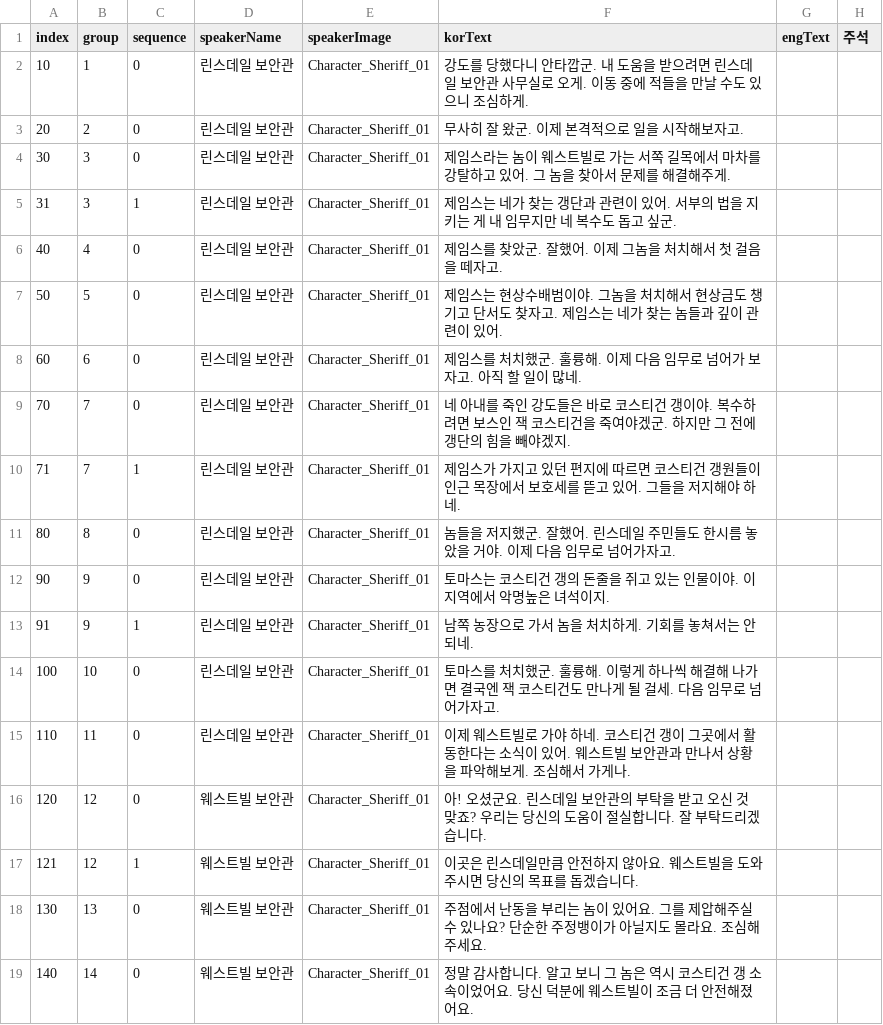
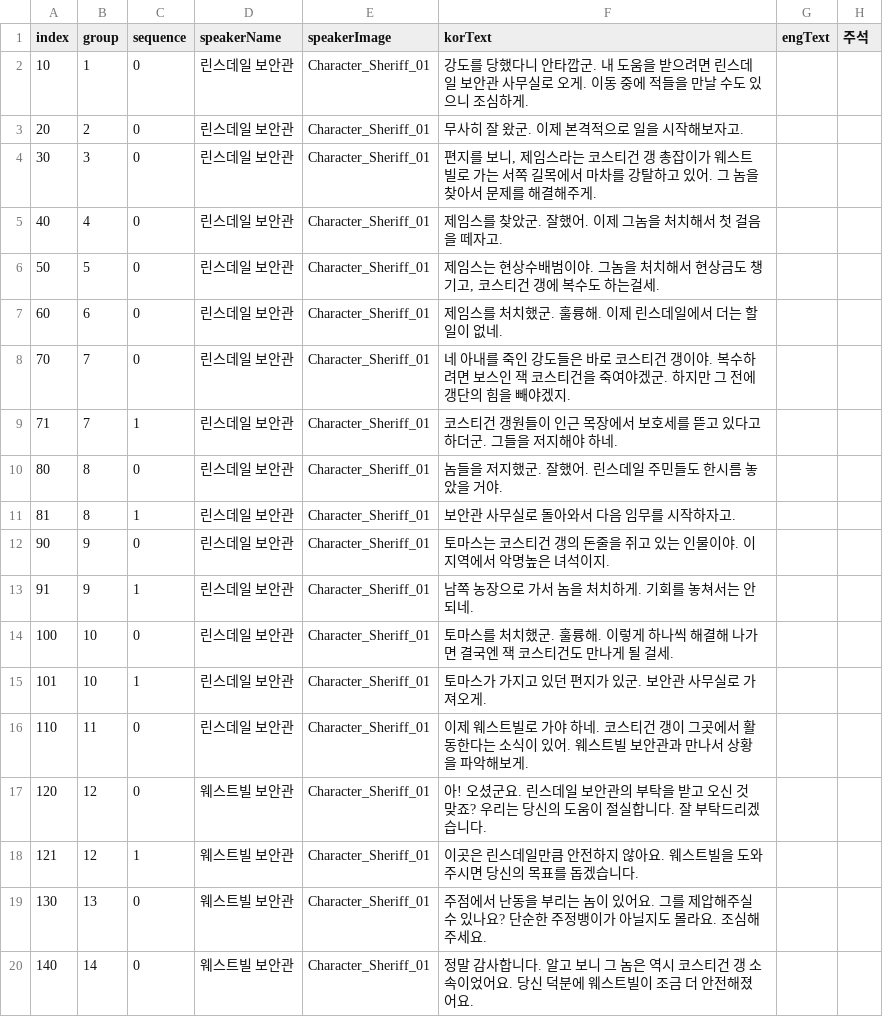
Before and after one commit to OruteZ/Project-H9, a CSV file: Assets/Resources/Files/ConversationTable.csv, drawn as a sheet; only a part is shown.

```diff
--- a/Assets/Resources/Files/ConversationTable.csv
+++ b/Assets/Resources/Files/ConversationTable.csv
@@ -3,14 +3,15 @@
 20,2,0,린스데일 보안관,Character_Sheriff_01,무사히 잘 왔군. 이제 본격적으로 일을 시작해보자고.,,
-30,3,0,린스데일 보안관,Character_Sheriff_01,제임스라는 놈이 웨스트빌로 가는 서쪽 길목에서 마차를 강탈하고 있어. 그 놈을 찾아서 문제를 해결해주게.,,
-31,3,1,린스데일 보안관,Character_Sheriff_01,제임스는 네가 찾는 갱단과 관련이 있어. 서부의 법을 지키는 게 내 임무지만 네 복수도 돕고 싶군.,,
+30,3,0,린스데일 보안관,Character_Sheriff_01,"편지를 보니, 제임스라는 코스티건 갱 총잡이가 웨스트빌로 가는 서쪽 길목에서 마차를 강탈하고 있어. 그 놈을 찾아서 문제를 해결해주게.",,
 40,4,0,린스데일 보안관,Character_Sheriff_01,제임스를 찾았군. 잘했어. 이제 그놈을 처치해서 첫 걸음을 떼자고.,,
-50,5,0,린스데일 보안관,Character_Sheriff_01,제임스는 현상수배범이야. 그놈을 처치해서 현상금도 챙기고 단서도 찾자고. 제임스는 네가 찾는 놈들과 깊이 관련이 있어.,,
-60,6,0,린스데일 보안관,Character_Sheriff_01,제임스를 처치했군. 훌륭해. 이제 다음 임무로 넘어가 보자고. 아직 할 일이 많네.,,
+50,5,0,린스데일 보안관,Character_Sheriff_01,"제임스는 현상수배범이야. 그놈을 처치해서 현상금도 챙기고, 코스티건 갱에 복수도 하는걸세.",,
+60,6,0,린스데일 보안관,Character_Sheriff_01,제임스를 처치했군. 훌륭해. 이제 린스데일에서 더는 할 일이 없네.,,
 70,7,0,린스데일 보안관,Character_Sheriff_01,네 아내를 죽인 강도들은 바로 코스티건 갱이야. 복수하려면 보스인 잭 코스티건을 죽여야겠군. 하지만 그 전에 갱단의 힘을 빼야겠지.,,
-71,7,1,린스데일 보안관,Character_Sheriff_01,제임스가 가지고 있던 편지에 따르면 코스티건 갱원들이 인근 목장에서 보호세를 뜯고 있어. 그들을 저지해야 하네.,,
-80,8,0,린스데일 보안관,Character_Sheriff_01,놈들을 저지했군. 잘했어. 린스데일 주민들도 한시름 놓았을 거야. 이제 다음 임무로 넘어가자고.,,
+71,7,1,린스데일 보안관,Character_Sheriff_01,코스티건 갱원들이 인근 목장에서 보호세를 뜯고 있다고 하더군. 그들을 저지해야 하네.,,
+80,8,0,린스데일 보안관,Character_Sheriff_01,놈들을 저지했군. 잘했어. 린스데일 주민들도 한시름 놓았을 거야.,,
+81,8,1,린스데일 보안관,Character_Sheriff_01,보안관 사무실로 돌아와서 다음 임무를 시작하자고.,,
 90,9,0,린스데일 보안관,Character_Sheriff_01,토마스는 코스티건 갱의 돈줄을 쥐고 있는 인물이야. 이 지역에서 악명높은 녀석이지.,,
 91,9,1,린스데일 보안관,Character_Sheriff_01,남쪽 농장으로 가서 놈을 처치하게. 기회를 놓쳐서는 안되네.,,
-100,10,0,린스데일 보안관,Character_Sheriff_01,토마스를 처치했군. 훌륭해. 이렇게 하나씩 해결해 나가면 결국엔 잭 코스티건도 만나게 될 걸세. 다음 임무로 넘어가자고.,,
-110,11,0,린스데일 보안관,Character_Sheriff_01,이제 웨스트빌로 가야 하네. 코스티건 갱이 그곳에서 활동한다는 소식이 있어. 웨스트빌 보안관과 만나서 상황을 파악해보게. 조심해서 가게나.,,
+100,10,0,린스데일 보안관,Character_Sheriff_01,토마스를 처치했군. 훌륭해. 이렇게 하나씩 해결해 나가면 결국엔 잭 코스티건도 만나게 될 걸세.,,
+101,10,1,린스데일 보안관,Character_Sheriff_01,토마스가 가지고 있던 편지가 있군. 보안관 사무실로 가져오게.,,
+110,11,0,린스데일 보안관,Character_Sheriff_01,이제 웨스트빌로 가야 하네. 코스티건 갱이 그곳에서 활동한다는 소식이 있어. 웨스트빌 보안관과 만나서 상황을 파악해보게.,,
 120,12,0,웨스트빌 보안관,Character_Sheriff_01,아! 오셨군요. 린스데일 보안관의 부탁을 받고 오신 것 맞죠? 우리는 당신의 도움이 절실합니다. 잘 부탁드리겠습니다.,,
```
Also changed, not shown: Assets/Resources/Files/EnemyTable.csv, Assets/Resources/Files/ItemTable.CSV, 3 other files.
